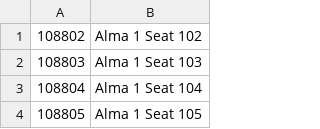
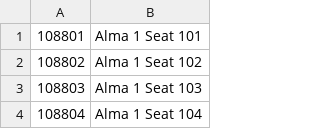
Before and after one commit to oliviervandenryt/KURTBot, a CSV file: Zitplaatsten/ALMA1.csv, drawn as a sheet; only a part is shown; the shorter side is filled out with more unchanged rows; the diff names each change by its address in the sheet, - before the commit and + after, or states it on an @@ line.

Commit message:
Update ALMA1.csv

```diff
--- a/Zitplaatsten/ALMA1.csv
+++ b/Zitplaatsten/ALMA1.csv
+row 1: 108801 | Alma 1 Seat 101
```
